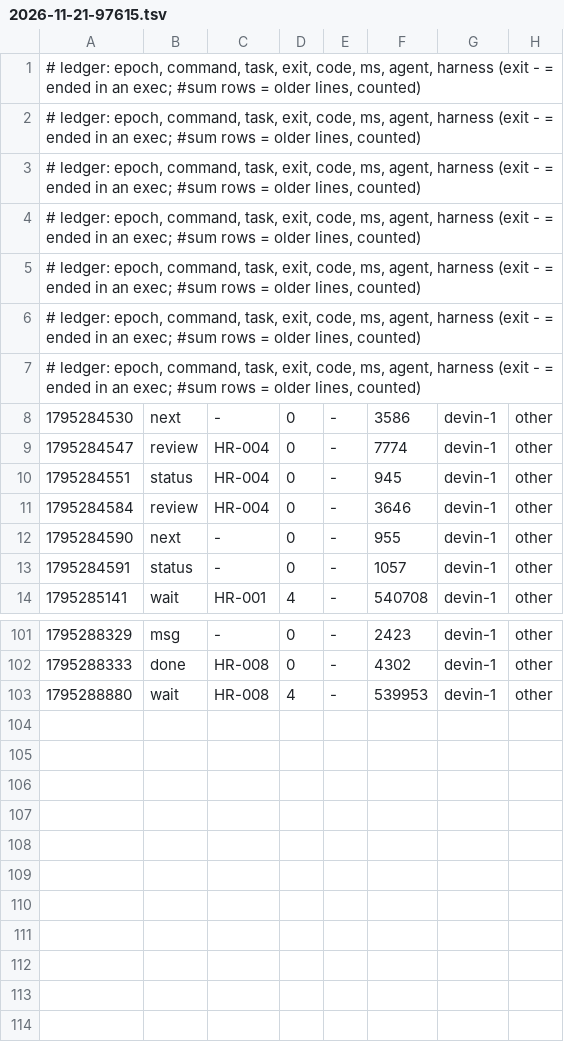
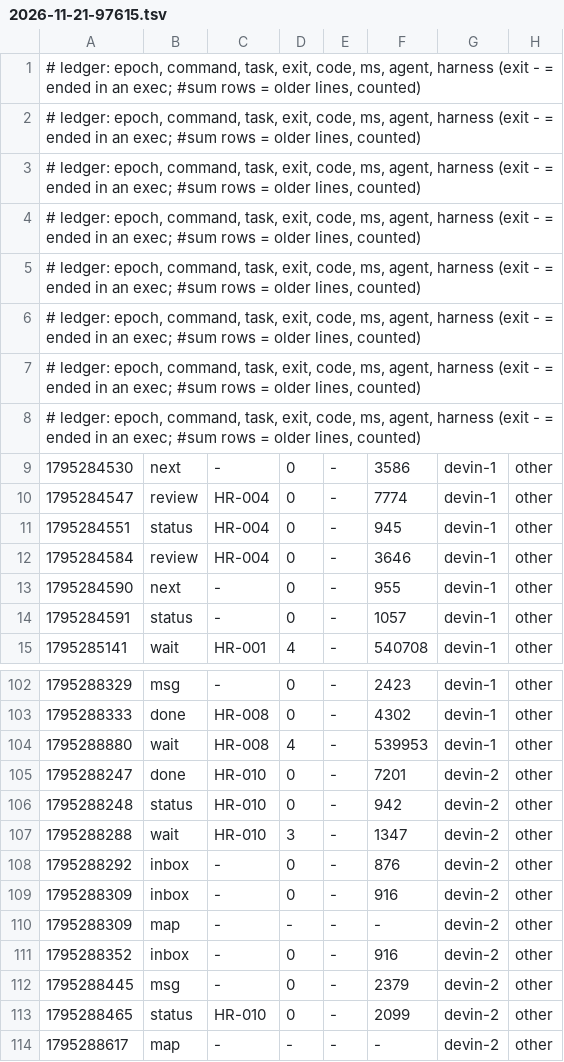
Before and after one commit to devmoraless/hilo-rosa, a TSV file: metrics/2026-11-21-97615.tsv, drawn as a sheet; only a part is shown, gaps mark what is left out.

Commit message:
uak: blackbox +1, metrics +10

```diff
--- a/metrics/2026-11-21-97615.tsv
+++ b/metrics/2026-11-21-97615.tsv
@@ -7,2 +7,3 @@
 # ledger: epoch, command, task, exit, code, ms, agent, harness (exit - = ended in an exec; #sum rows = older lines, counted)
+# ledger: epoch, command, task, exit, code, ms, agent, harness (exit - = ended in an exec; #sum rows = older lines, counted)
 1795284530	next	-	0	-	3586	devin-1	other
@@ -103 +104,11 @@
 1795288880	wait	HR-008	4	-	539953	devin-1	other
+1795288247	done	HR-010	0	-	7201	devin-2	other
+1795288248	status	HR-010	0	-	942	devin-2	other
+1795288288	wait	HR-010	3	-	1347	devin-2	other
+1795288292	inbox	-	0	-	876	devin-2	other
+1795288309	inbox	-	0	-	916	devin-2	other
+1795288309	map	-	-	-	-	devin-2	other
+1795288352	inbox	-	0	-	916	devin-2	other
+1795288445	msg	-	0	-	2379	devin-2	other
+1795288465	status	HR-010	0	-	2099	devin-2	other
+1795288617	map	-	-	-	-	devin-2	other
```
Also changed, not shown: 1 other file.
